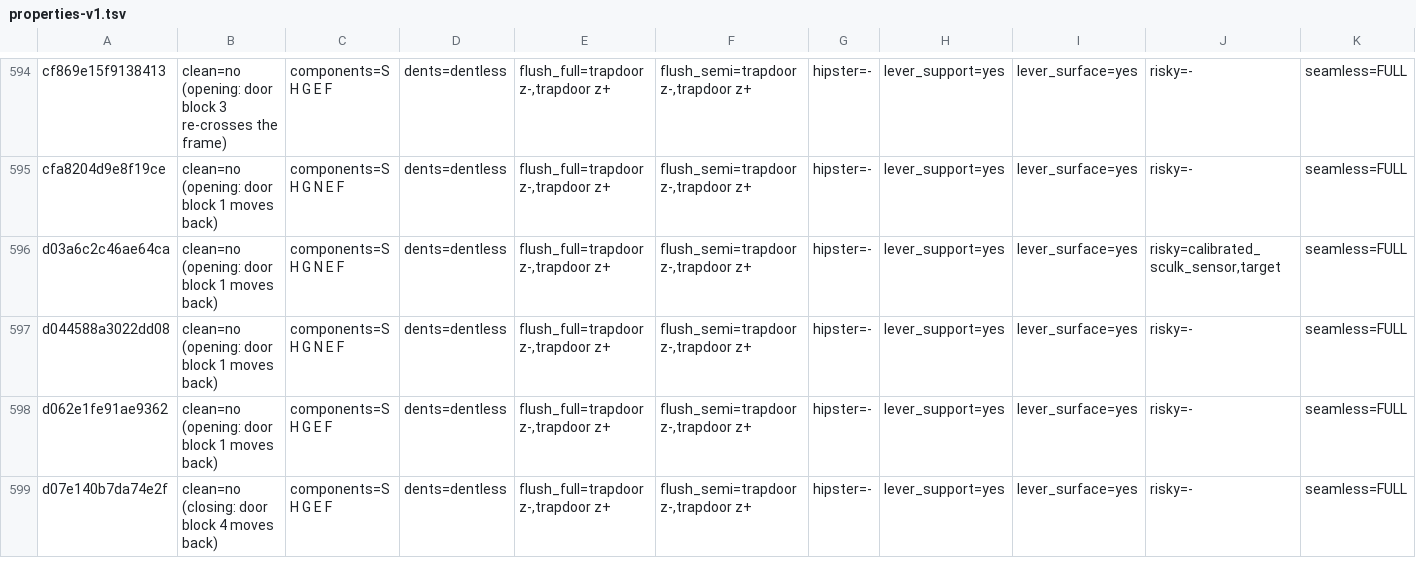
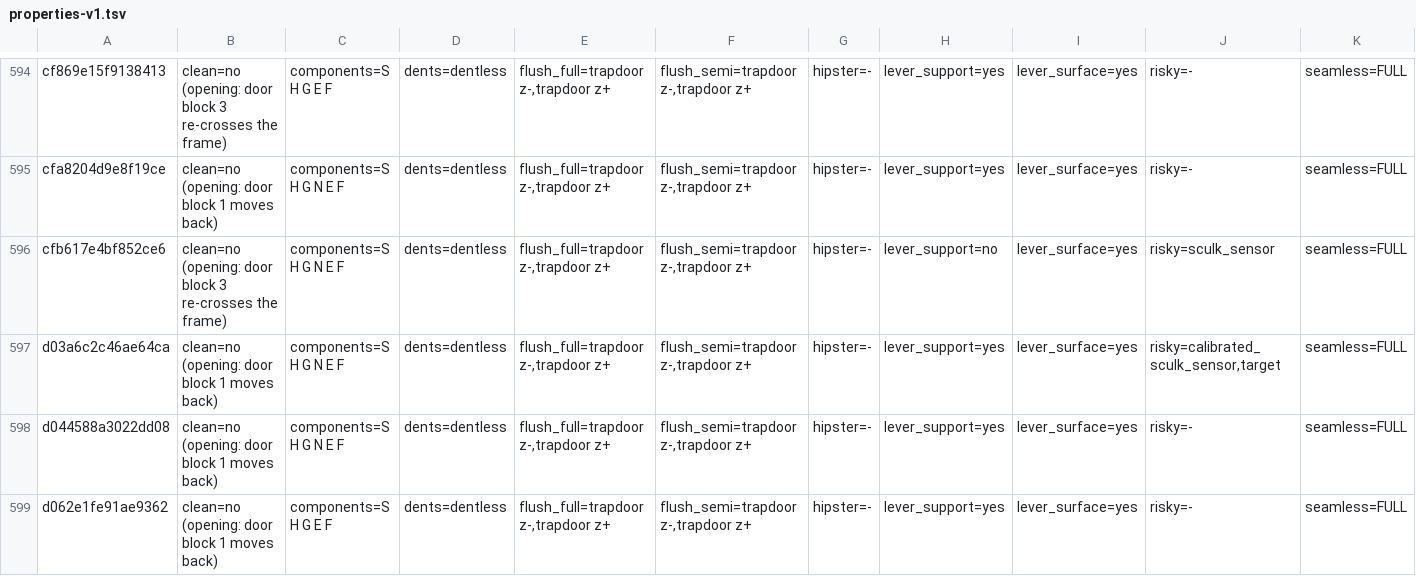
Before and after one commit to vjeux/minecraft-tas, a TSV file: designs/piston-door-3x3/archive/properties-v1.tsv, drawn as a sheet; only a part is shown, gaps mark what is left out; the shorter side is filled out with more unchanged rows; rows hold the shown columns only; the diff names each change by its address in the sheet, - before the commit and + after, or states it on an @@ line.

Commit message:
shrink: t7b-sk40 = SCULK 63b (7x9x1) with 40 blocks (sculk board leader was 49): t7b-ob40 with its left wall driven by a plain sculk sensor (-2,4) hearing the lever + observer + wool; verify 32 positions + rotations WORKS, FULL, frame 12/12

```diff
--- a/designs/piston-door-3x3/archive/properties-v1.tsv
+++ b/designs/piston-door-3x3/archive/properties-v1.tsv
+row 596: cfb617e4bf852ce6 | clean=no (opening: door block 3 re-crosses the frame) | components=S H G N E F | dents=dentless | flush_full=trapdoor z-,trapdoor z+ | flush_semi=trapdoor z-,trapdoor z+ | hipster=- | lever_support=no | lever_surface=yes | risky=sculk_sensor | seamless=FULL
```
Also changed, not shown: designs/piston-door-3x3/archive/captions.tsv, 4 other files.
